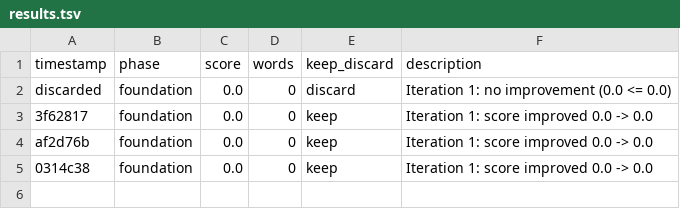
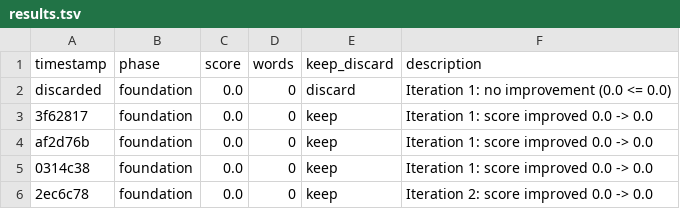
Before and after one commit to NousResearch/autonovel, a TSV file: results.tsv, drawn as a sheet; the diff names each change by its address in the sheet, - before the commit and + after, or states it on an @@ line.

Commit message:
foundation iter 3: score 0.0 (lore 0.0)

```diff
--- a/results.tsv
+++ b/results.tsv
+row 6: 2ec6c78 | foundation | 0.0 | 0 | keep | Iteration 2: score improved 0.0 -> 0.0
```
Also changed, not shown: 1 other file.
